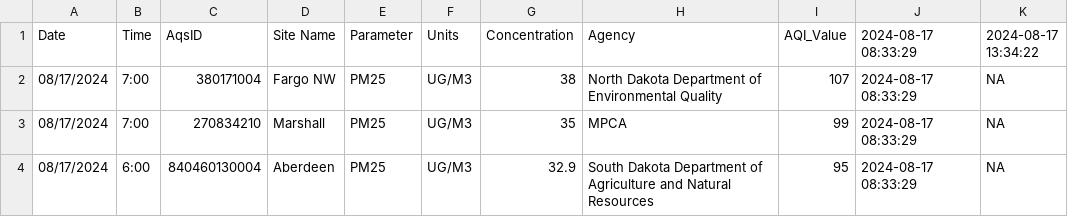
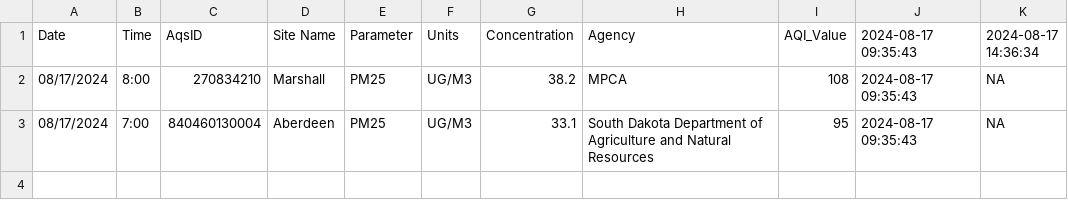
Before and after one commit to MPCA-air/aqi-watch, a CSV file: data/aqi_previous.csv, drawn as a sheet.

```diff
--- a/data/aqi_previous.csv
+++ b/data/aqi_previous.csv
@@ -1,4 +1,3 @@
-"Date","Time","AqsID","Site Name","Parameter","Units","Concentration","Agency","AQI_Value","2024-08-17 08:33:29","2024-08-17 13:34:22"
-"08/17/2024","7:00","380171004","Fargo NW","PM25","UG/M3",38,"North Dakota Department of Environmental Quality",107,"2024-08-17 08:33:29",NA
-"08/17/2024","7:00","270834210","Marshall","PM25","UG/M3",35,"MPCA",99,"2024-08-17 08:33:29",NA
-"08/17/2024","6:00","840460130004","Aberdeen","PM25","UG/M3",32.9,"South Dakota Department of Agriculture and Natural Resources",95,"2024-08-17 08:33:29",NA
+"Date","Time","AqsID","Site Name","Parameter","Units","Concentration","Agency","AQI_Value","2024-08-17 09:35:43","2024-08-17 14:36:34"
+"08/17/2024","8:00","270834210","Marshall","PM25","UG/M3",38.2,"MPCA",108,"2024-08-17 09:35:43",NA
+"08/17/2024","7:00","840460130004","Aberdeen","PM25","UG/M3",33.1,"South Dakota Department of Agriculture and Natural Resources",95,"2024-08-17 09:35:43",NA
```
Also changed, not shown: 8 other files.
